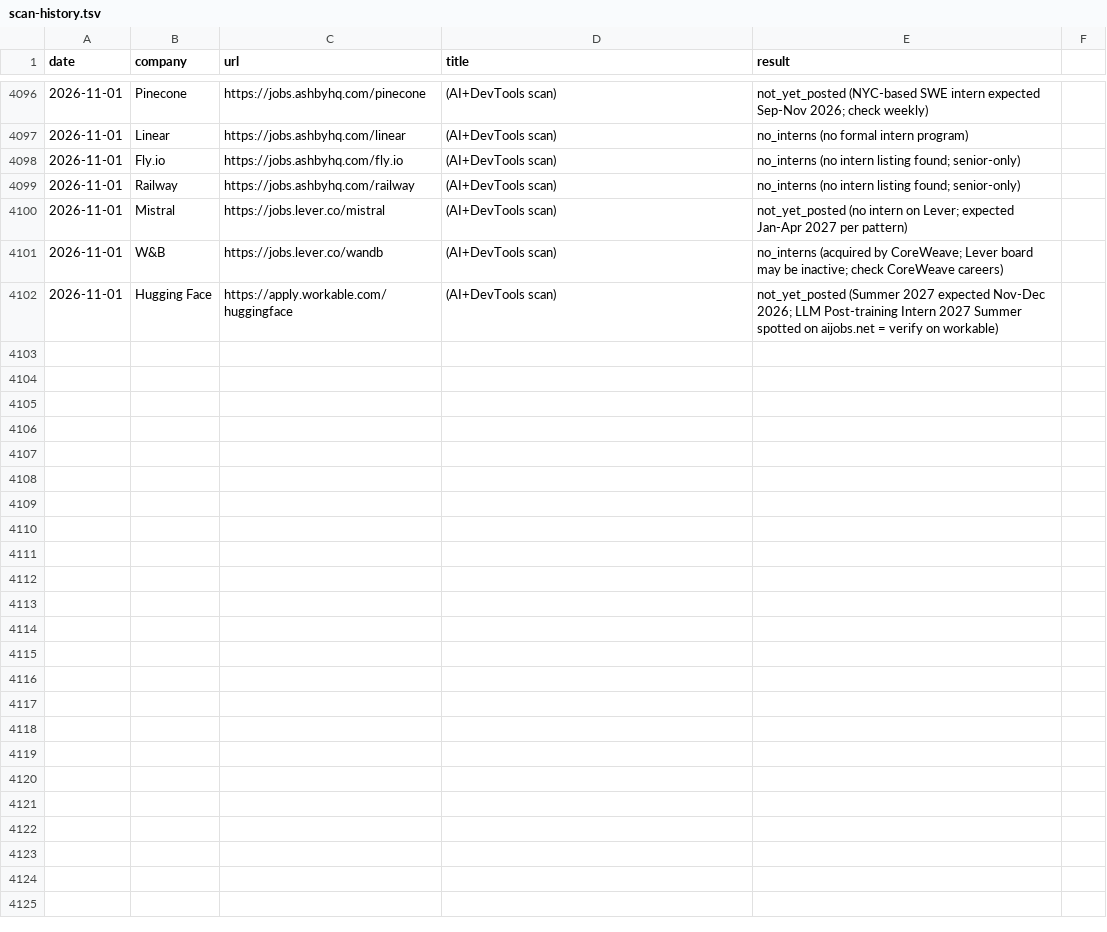
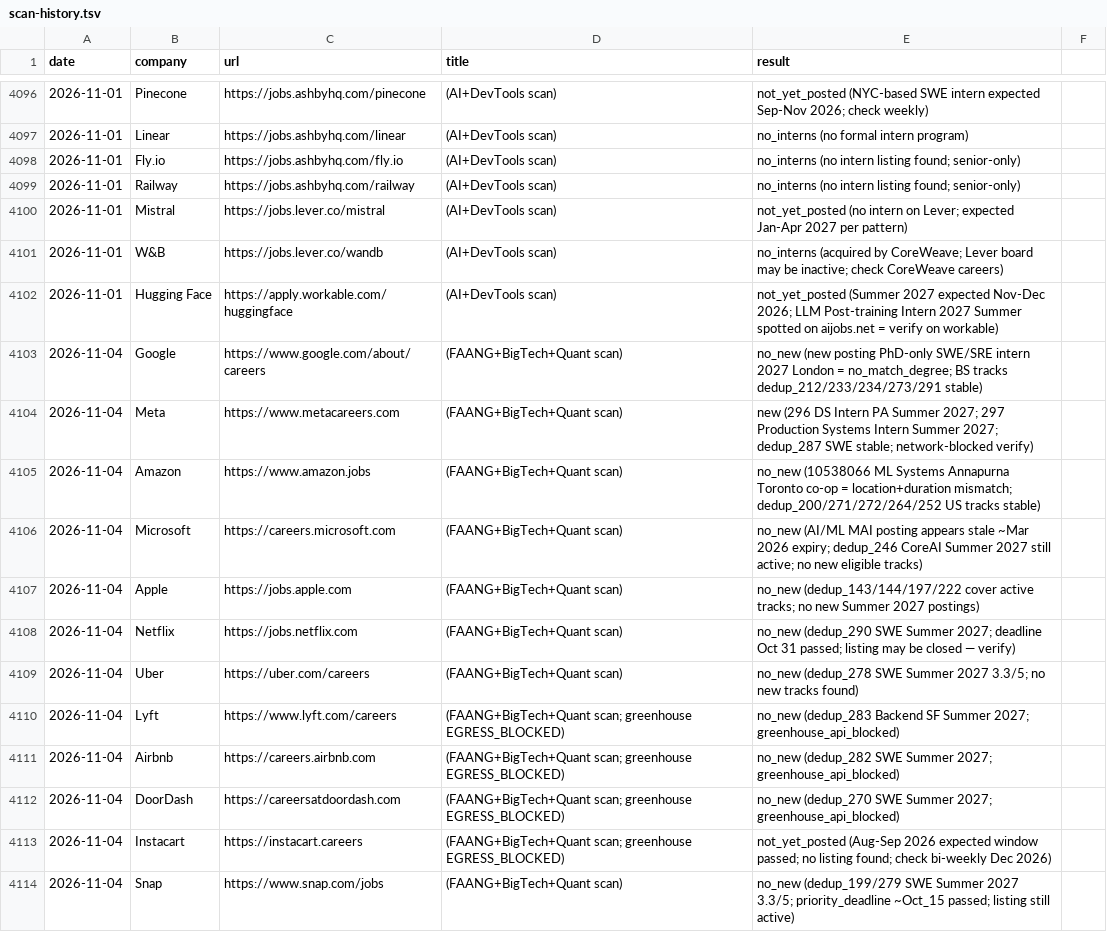
Before and after one commit to gdayoub/career-ops, a TSV file: data/scan-history.tsv, drawn as a sheet; only a part is shown, gaps mark what is left out; the diff covers the shown part only; the diff names each change by its address in the sheet, - before the commit and + after, or states it on an @@ line.

```diff
--- a/data/scan-history.tsv
+++ b/data/scan-history.tsv
+row 4103: 2026-11-04 | Google | https://www.google.com/about/careers | (FAANG+BigTech+Quant scan) | no_new (new posting PhD-only SWE/SRE intern 2027 London = no_match_degree; BS tracks dedup_212/233/234/273/291 stable)
+row 4104: 2026-11-04 | Meta | https://www.metacareers.com | (FAANG+BigTech+Quant scan) | new (296 DS Intern PA Summer 2027; 297 Production Systems Intern Summer 2027; dedup_287 SWE stable; network-blocked verify)
+row 4105: 2026-11-04 | Amazon | https://www.amazon.jobs | (FAANG+BigTech+Quant scan) | no_new (10538066 ML Systems Annapurna Toronto co-op = location+duration mismatch; dedup_200/271/272/264/252 US tracks stable)
+row 4106: 2026-11-04 | Microsoft | https://careers.microsoft.com | (FAANG+BigTech+Quant scan) | no_new (AI/ML MAI posting appears stale ~Mar 2026 expiry; dedup_246 CoreAI Summer 2027 still active; no new eligible tracks)
+row 4107: 2026-11-04 | Apple | https://jobs.apple.com | (FAANG+BigTech+Quant scan) | no_new (dedup_143/144/197/222 cover active tracks; no new Summer 2027 postings)
+row 4108: 2026-11-04 | Netflix | https://jobs.netflix.com | (FAANG+BigTech+Quant scan) | no_new (dedup_290 SWE Summer 2027; deadline Oct 31 passed; listing may be closed — verify)
+row 4109: 2026-11-04 | Uber | https://uber.com/careers | (FAANG+BigTech+Quant scan) | no_new (dedup_278 SWE Summer 2027 3.3/5; no new tracks found)
+row 4110: 2026-11-04 | Lyft | https://www.lyft.com/careers | (FAANG+BigTech+Quant scan; greenhouse EGRESS_BLOCKED) | no_new (dedup_283 Backend SF Summer 2027; greenhouse_api_blocked)
+row 4111: 2026-11-04 | Airbnb | https://careers.airbnb.com | (FAANG+BigTech+Quant scan; greenhouse EGRESS_BLOCKED) | no_new (dedup_282 SWE Summer 2027; greenhouse_api_blocked)
+row 4112: 2026-11-04 | DoorDash | https://careersatdoordash.com | (FAANG+BigTech+Quant scan; greenhouse EGRESS_BLOCKED) | no_new (dedup_270 SWE Summer 2027; greenhouse_api_blocked)
+row 4113: 2026-11-04 | Instacart | https://instacart.careers | (FAANG+BigTech+Quant scan; greenhouse EGRESS_BLOCKED) | not_yet_posted (Aug-Sep 2026 expected window passed; no listing found; check bi-weekly Dec 2026)
+row 4114: 2026-11-04 | Snap | https://www.snap.com/jobs | (FAANG+BigTech+Quant scan) | no_new (dedup_199/279 SWE Summer 2027 3.3/5; priority_deadline ~Oct_15 passed; listing still active)
```
Also changed, not shown: 11 added rows elsewhere in this file, 9 other files.
